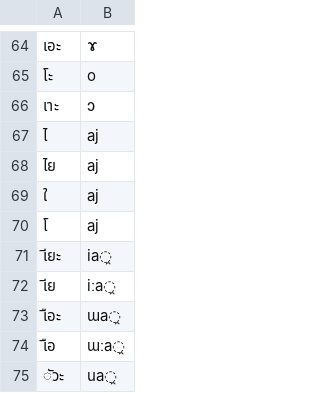
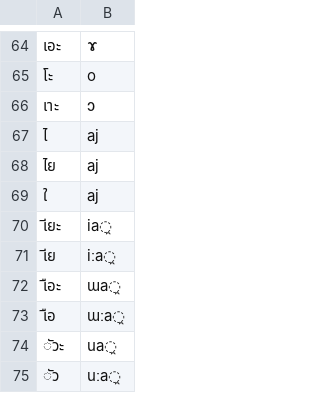
Before and after one commit to dmort27/epitran, a CSV file: epitran/data/map/tha-Thai.csv, drawn as a sheet; only a part is shown, gaps mark what is left out; the shorter side is filled out with more unchanged rows; the diff names each change by its address in the sheet, - before the commit and + after, or states it on an @@ line.

```diff
--- a/epitran/data/map/tha-Thai.csv
+++ b/epitran/data/map/tha-Thai.csv
-row 70: โ | aj
```
Also changed, not shown: epitran/data/map/aze-Cyrl.csv, epitran/data/map/fra-Latn-np.csv, 6 other files.
